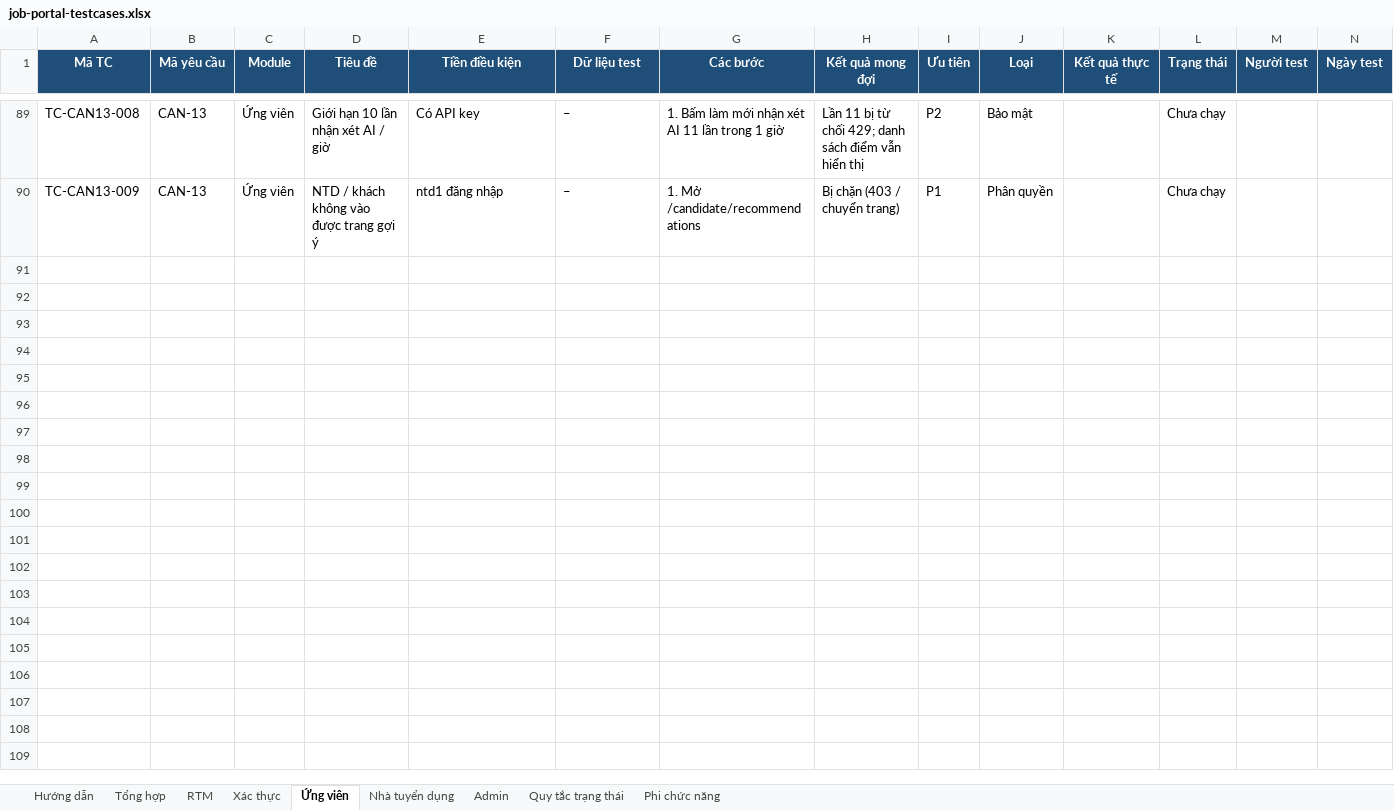
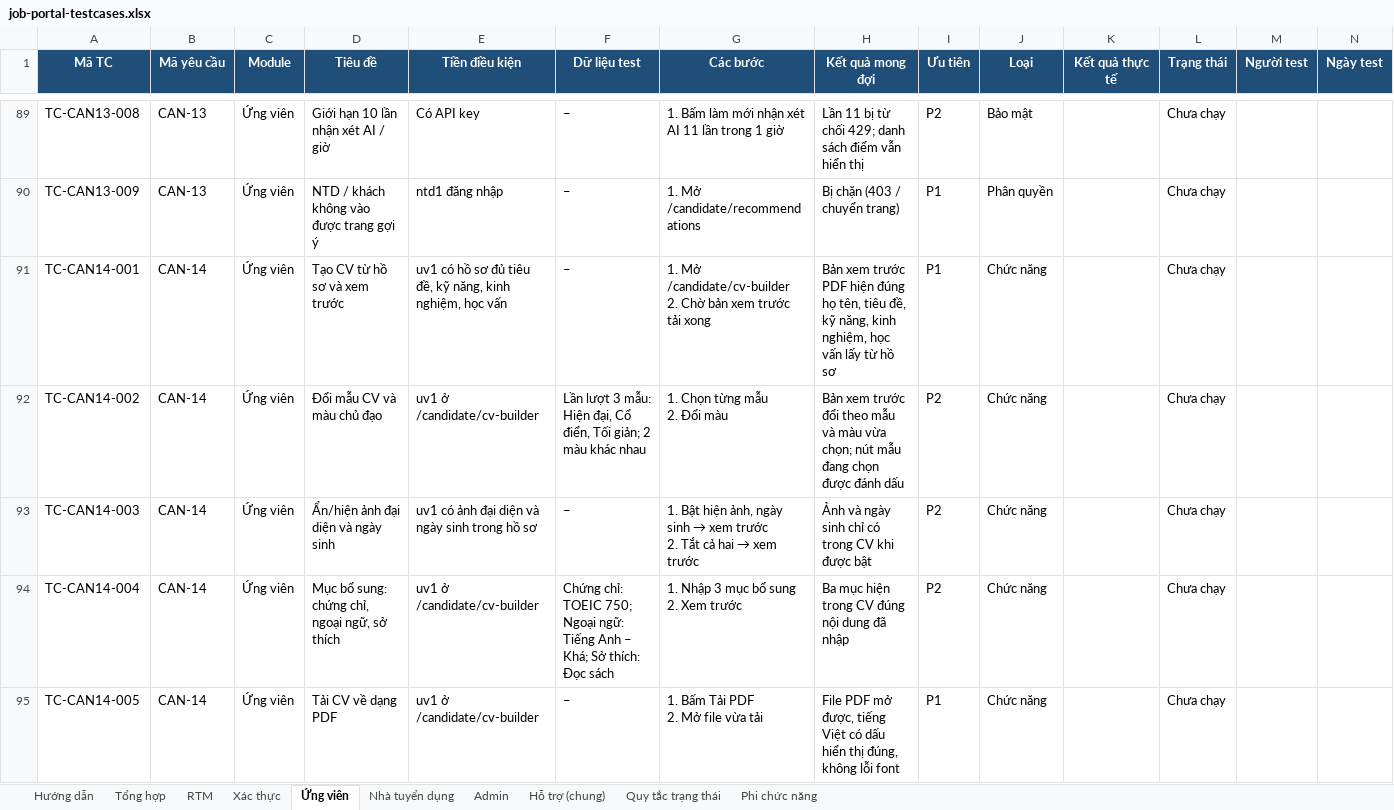
Before and after one commit to phh0302/job-portal, an Excel workbook: docs/testing/job-portal-testcases.xlsx, sheet Ứng viên, drawn as a sheet; only a part is shown, gaps mark what is left out; values as stored, in another font and other column widths than the file's, no borders; charts and pictures and conditional formats not drawn; rows hold the shown columns only; ↵ is a line break in a cell; the diff covers the shown part only; the diff names each change by its address in the sheet, - before the commit and + after, or states it on an @@ line.

```diff
--- a/docs/testing/job-portal-testcases.xlsx (sheet Ứng viên)
+++ b/docs/testing/job-portal-testcases.xlsx (sheet Ứng viên)
+sheet tab: Hỗ trợ (chung)
+row 91: TC-CAN14-001 | CAN-14 | Ứng viên | Tạo CV từ hồ sơ và xem trước | uv1 có hồ sơ đủ tiêu đề, kỹ năng, kinh nghiệm, học vấn | – | 1. Mở /candidate/cv-builder ↵ 2. Chờ bản xem trước tải xong | Bản xem trước PDF hiện đúng họ tên, tiêu đề, kỹ năng, kinh nghiệm, học vấn lấy từ hồ sơ | P1 | Chức năng |  | Chưa chạy
+row 92: TC-CAN14-002 | CAN-14 | Ứng viên | Đổi mẫu CV và màu chủ đạo | uv1 ở /candidate/cv-builder | Lần lượt 3 mẫu: Hiện đại, Cổ điển, Tối giản; 2 màu khác nhau | 1. Chọn từng mẫu ↵ 2. Đổi màu | Bản xem trước đổi theo mẫu và màu vừa chọn; nút mẫu đang chọn được đánh dấu | P2 | Chức năng |  | Chưa chạy
+row 93: TC-CAN14-003 | CAN-14 | Ứng viên | Ẩn/hiện ảnh đại diện và ngày sinh | uv1 có ảnh đại diện và ngày sinh trong hồ sơ | – | 1. Bật hiện ảnh, ngày sinh → xem trước ↵ 2. Tắt cả hai → xem trước | Ảnh và ngày sinh chỉ có trong CV khi được bật | P2 | Chức năng |  | Chưa chạy
+row 94: TC-CAN14-004 | CAN-14 | Ứng viên | Mục bổ sung: chứng chỉ, ngoại ngữ, sở thích | uv1 ở /candidate/cv-builder | Chứng chỉ: TOEIC 750; Ngoại ngữ: Tiếng Anh – Khá; Sở thích: Đọc sách | 1. Nhập 3 mục bổ sung ↵ 2. Xem trước | Ba mục hiện trong CV đúng nội dung đã nhập | P2 | Chức năng |  | Chưa chạy
+row 95: TC-CAN14-005 | CAN-14 | Ứng viên | Tải CV về dạng PDF | uv1 ở /candidate/cv-builder | – | 1. Bấm Tải PDF ↵ 2. Mở file vừa tải | File PDF mở được, tiếng Việt có dấu hiển thị đúng, không lỗi font | P1 | Chức năng |  | Chưa chạy
```
Also changed, not shown: 52 added rows elsewhere in this sheet, sheet Nhà tuyển dụng, sheet RTM, sheet Admin, sheet Tổng hợp, sheet Hướng dẫn, charts or pictures.
